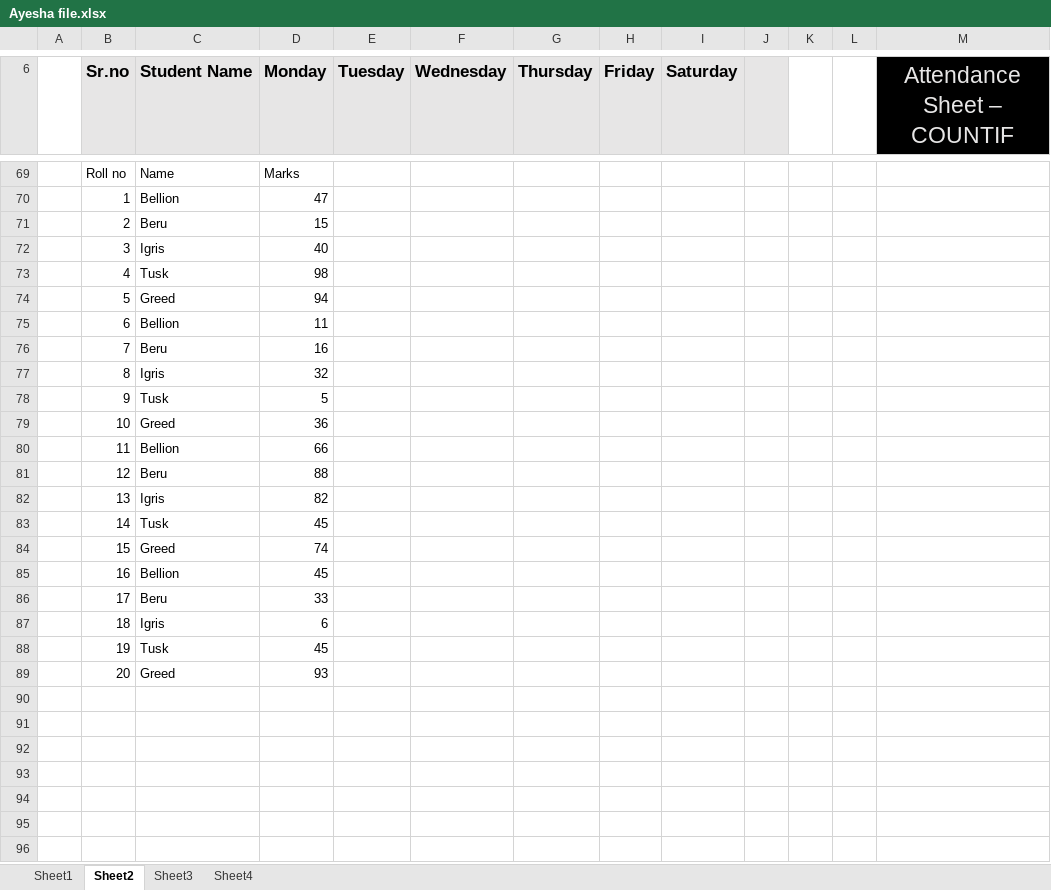
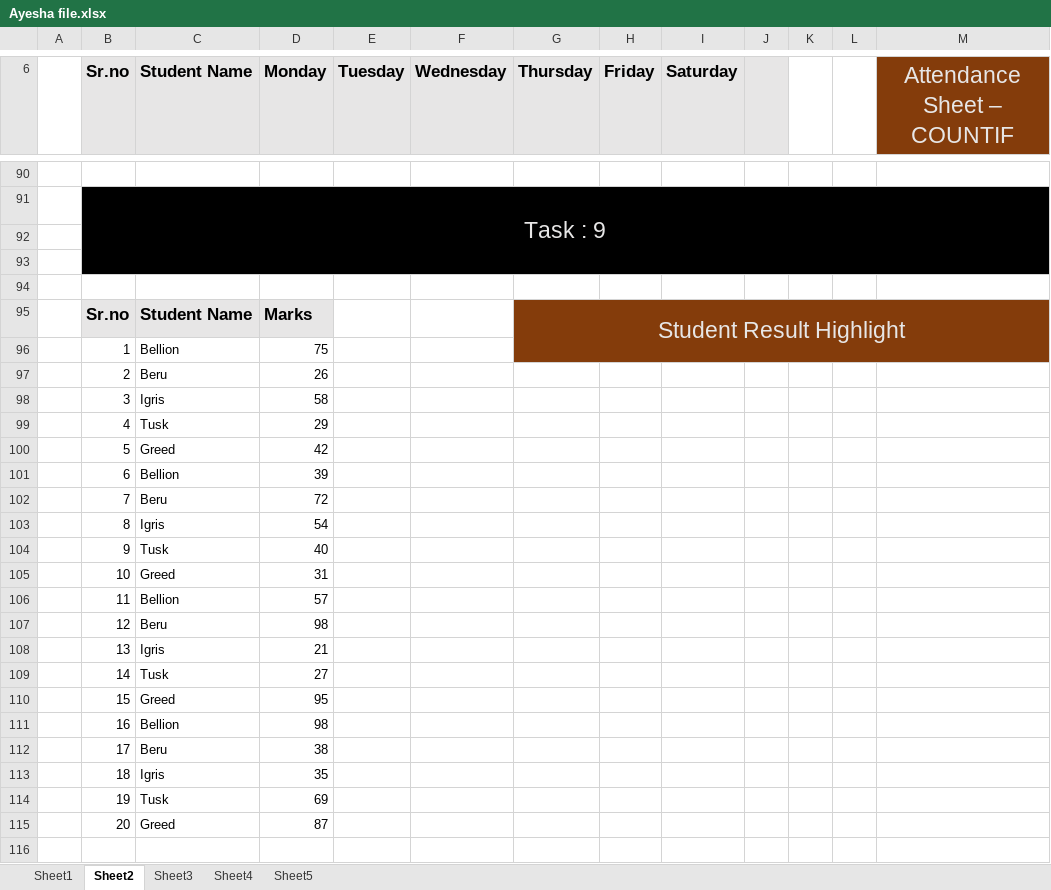
Before and after one commit to ayan1310-code/Excel., an Excel workbook: Ayesha file.xlsx, sheet Sheet2, drawn as a sheet; only a part is shown, gaps mark what is left out; values as stored, in another font and other column widths than the file's, no borders; conditional formats not drawn; addresses are those after the commit; the diff covers the shown part only; the diff names each change by its address in the sheet, - before the commit and + after, or states it on an @@ line.

```diff
--- a/Ayesha file.xlsx (sheet Sheet2)
+++ b/Ayesha file.xlsx (sheet Sheet2)
+sheet tab: Sheet5
-M6 fill: #000000
+M6 fill: #843C0B
-row 90:  | Roll no | Name | Marks
+row 90: (empty)
+row 91:  | Task : 9
+row 92: (empty)
+row 93: (empty)
+row 94: (empty)
+row 95:  | Sr.no | Student Name | Marks |  |  | Student Result Highlight
-D96 (Monday): 47
+D96 (Monday): 75
-G96:M96 fill: none
+G96:M96 fill: #843C0B
-D97 (Monday): 15
+D97 (Monday): 26
-D98 (Monday): 40
+D98 (Monday): 58
-D99 (Monday): 98
+D99 (Monday): 29
-D100 (Monday): 94
+D100 (Monday): 42
-D101 (Monday): 11
+D101 (Monday): 39
-D102 (Monday): 16
+D102 (Monday): 72
-D103 (Monday): 32
+D103 (Monday): 54
-D104 (Monday): 5
+D104 (Monday): 40
-D105 (Monday): 36
+D105 (Monday): 31
-D106 (Monday): 66
+D106 (Monday): 57
-D107 (Monday): 88
+D107 (Monday): 98
-D108 (Monday): 82
+D108 (Monday): 21
-D109 (Monday): 45
+D109 (Monday): 27
-D110 (Monday): 74
+D110 (Monday): 95
-D111 (Monday): 45
+D111 (Monday): 98
-D112 (Monday): 33
+D112 (Monday): 38
-D113 (Monday): 6
+D113 (Monday): 35
-D114 (Monday): 45
+D114 (Monday): 69
-D115 (Monday): 93
+D115 (Monday): 87
+row 116: (empty)
```
Also changed, not shown: 47 added rows, 22 edited cells, cell formats and merged cells elsewhere in this sheet, sheet Sheet1, sheet Sheet4, sheet Sheet3.
